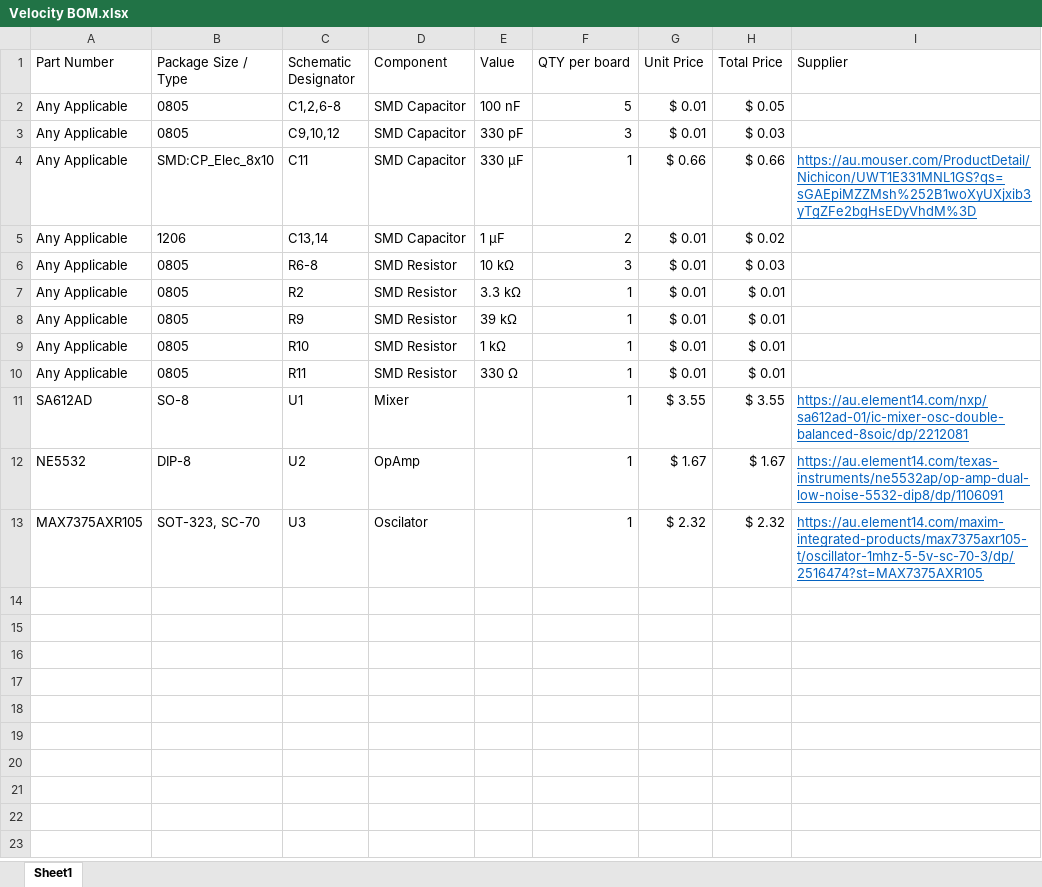
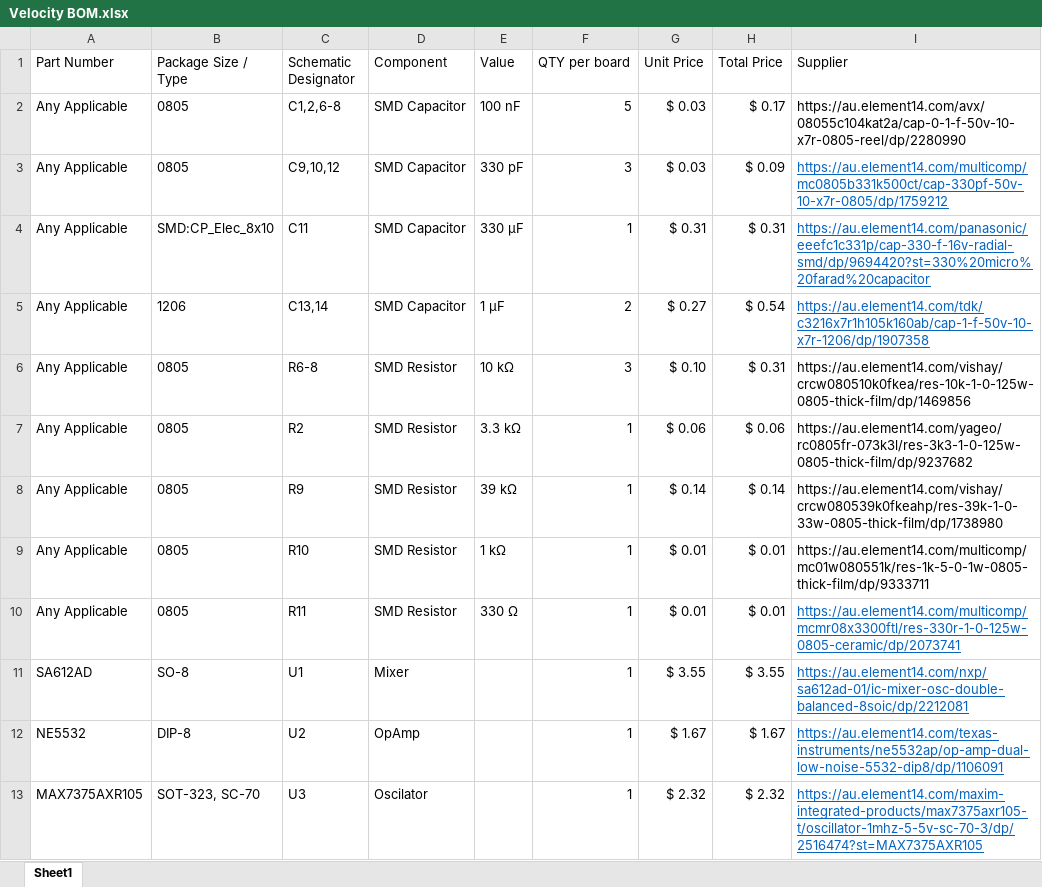
Before and after one commit to Monash-EPHM-Lab/Monash-BoSL, an Excel workbook: Velocity/Heterodyne/EDA/Velocity BOM.xlsx, sheet Sheet1, drawn as a sheet; values as stored, in another font and other column widths than the file's, no borders; the diff names each change by its address in the sheet, - before the commit and + after, or states it on an @@ line.

Commit message:
added links in bosl velocity bom

```diff
--- a/Velocity/Heterodyne/EDA/Velocity BOM.xlsx (sheet Sheet1)
+++ b/Velocity/Heterodyne/EDA/Velocity BOM.xlsx (sheet Sheet1)
-G2:G3 (Unit Price): $ 0.01
+G2:G3 (Unit Price): $ 0.03
-H2 (Total Price): $ 0.05
+H2 (Total Price): $ 0.17
-I2 (Supplier): (empty)
+I2 (Supplier): https://au.element14.com/avx/08055c104kat2a/cap-0-1-f-50v-10-x7r-0805-reel/dp/2280990
-H3 (Total Price): $ 0.03
+H3 (Total Price): $ 0.09
-I3 (Supplier): (empty)
+I3 (Supplier): https://au.element14.com/multicomp/mc0805b331k500ct/cap-330pf-50v-10-x7r-0805/dp/1759212
-G4 (Unit Price): $ 0.66
+G4 (Unit Price): $ 0.31
-H4 (Total Price): $ 0.66
+H4 (Total Price): $ 0.31
-I4 (Supplier): https://au.mouser.com/ProductDetail/Nichicon/UWT1E331MNL1GS?qs=sGAEpiMZZMsh%252B1woXyUXjxib3yTgZFe2bgHsEDyVhdM%3D
+I4 (Supplier): https://au.element14.com/panasonic/eeefc1c331p/cap-330-f-16v-radial-smd/dp/9694420?st=330%20micro%20farad%20capacitor
-G5 (Unit Price): $ 0.01
+G5 (Unit Price): $ 0.27
-H5 (Total Price): $ 0.02
+H5 (Total Price): $ 0.54
-I5 (Supplier): (empty)
+I5 (Supplier): https://au.element14.com/tdk/c3216x7r1h105k160ab/cap-1-f-50v-10-x7r-1206/dp/1907358
-G6 (Unit Price): $ 0.01
+G6 (Unit Price): $ 0.10
-H6 (Total Price): $ 0.03
+H6 (Total Price): $ 0.31
-I6 (Supplier): (empty)
+I6 (Supplier): https://au.element14.com/vishay/crcw080510k0fkea/res-10k-1-0-125w-0805-thick-film/dp/1469856
-G7 (Unit Price): $ 0.01
+G7 (Unit Price): $ 0.06
-H7 (Total Price): $ 0.01
+H7 (Total Price): $ 0.06
-I7 (Supplier): (empty)
+I7 (Supplier): https://au.element14.com/yageo/rc0805fr-073k3l/res-3k3-1-0-125w-0805-thick-film/dp/9237682
-G8 (Unit Price): $ 0.01
+G8 (Unit Price): $ 0.14
-H8 (Total Price): $ 0.01
+H8 (Total Price): $ 0.14
-I8 (Supplier): (empty)
+I8 (Supplier): https://au.element14.com/vishay/crcw080539k0fkeahp/res-39k-1-0-33w-0805-thick-film/dp/1738980
-I9 (Supplier): (empty)
+I9 (Supplier): https://au.element14.com/multicomp/mc01w080551k/res-1k-5-0-1w-0805-thick-film/dp/9333711
-I10 (Supplier): (empty)
+I10 (Supplier): https://au.element14.com/multicomp/mcmr08x3300ftl/res-330r-1-0-125w-0805-ceramic/dp/2073741
```
Also changed, not shown: 5 other files.
